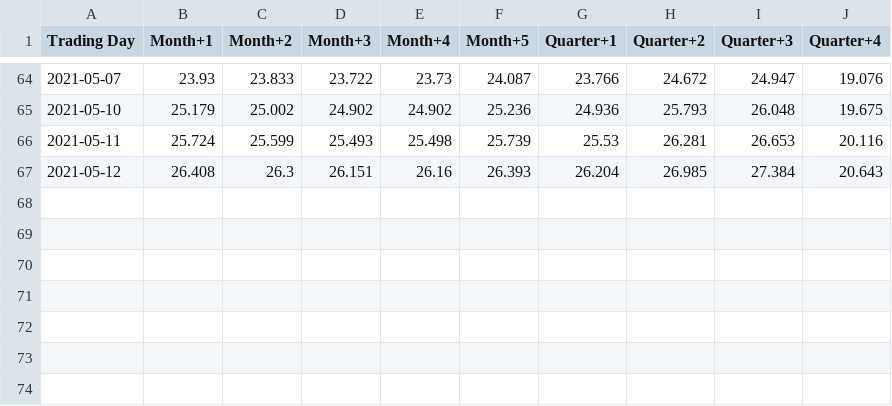
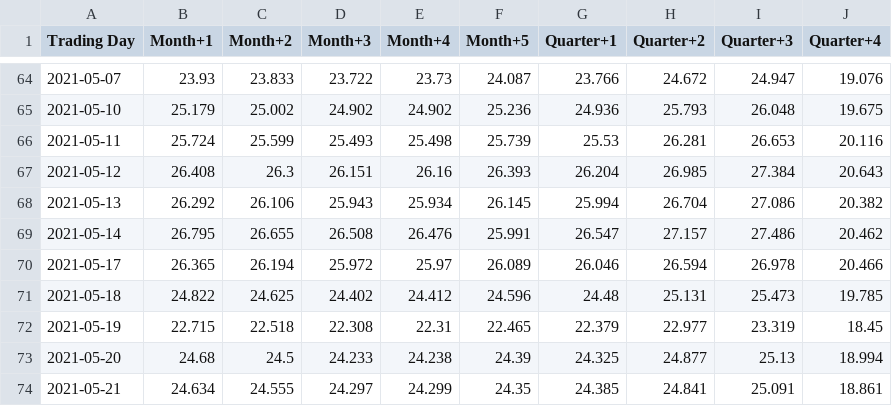
Before and after one commit to GabrielCi77/ProjetInfo2021, a CSV file: Data/FuturesEur.csv, drawn as a sheet; only a part is shown, gaps mark what is left out; the diff names each change by its address in the sheet, - before the commit and + after, or states it on an @@ line.

Commit message:
maj data

```diff
--- a/Data/FuturesEur.csv
+++ b/Data/FuturesEur.csv
+row 68: 2021-05-13 | 26.292 | 26.106 | 25.943 | 25.934 | 26.145 | 25.994 | 26.704 | 27.086 | 20.382
+row 69: 2021-05-14 | 26.795 | 26.655 | 26.508 | 26.476 | 25.991 | 26.547 | 27.157 | 27.486 | 20.462
+row 70: 2021-05-17 | 26.365 | 26.194 | 25.972 | 25.97 | 26.089 | 26.046 | 26.594 | 26.978 | 20.466
+row 71: 2021-05-18 | 24.822 | 24.625 | 24.402 | 24.412 | 24.596 | 24.48 | 25.131 | 25.473 | 19.785
+row 72: 2021-05-19 | 22.715 | 22.518 | 22.308 | 22.31 | 22.465 | 22.379 | 22.977 | 23.319 | 18.45
+row 73: 2021-05-20 | 24.68 | 24.5 | 24.233 | 24.238 | 24.39 | 24.325 | 24.877 | 25.13 | 18.994
+row 74: 2021-05-21 | 24.634 | 24.555 | 24.297 | 24.299 | 24.35 | 24.385 | 24.841 | 25.091 | 18.861
```
Also changed, not shown: Data/SpotEur.csv, 4 other files.
